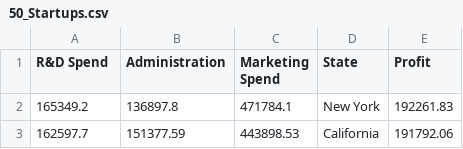
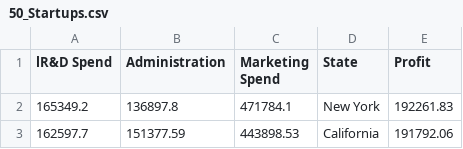
Before and after one commit to miinks/Regression, a CSV file: 50_Startups.csv, drawn as a sheet; only a part is shown.

```diff
--- a/50_Startups.csv
+++ b/50_Startups.csv
@@ -1,2 +1,2 @@
-R&D Spend,Administration,Marketing Spend,State,Profit
+lR&D Spend,Administration,Marketing Spend,State,Profit
 165349.2,136897.8,471784.1,New York,192261.83
```
Also changed, not shown: 3 other files.
